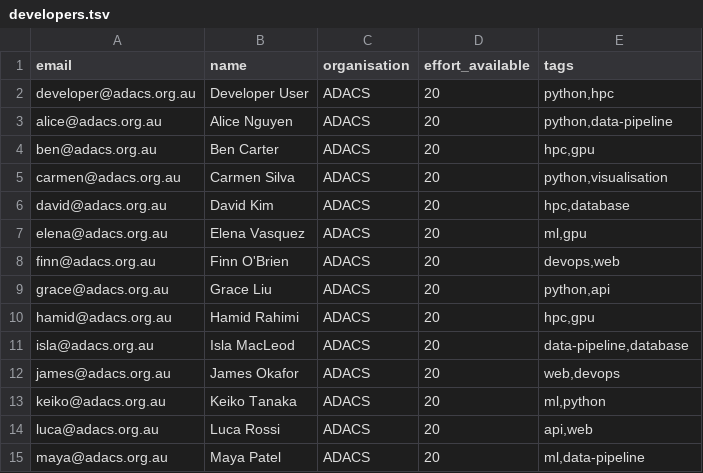
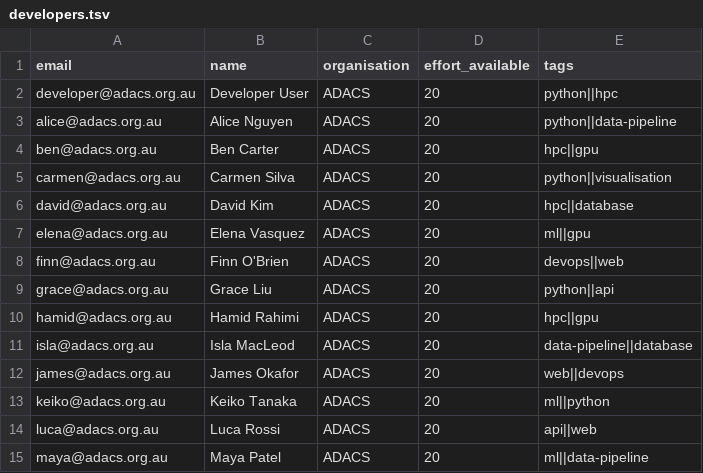
Before and after one commit to gbpoole/adacs-team-management, a TSV file: src/data/seed/developers.tsv, drawn as a sheet.

```diff
--- a/src/data/seed/developers.tsv
+++ b/src/data/seed/developers.tsv
@@ -1,15 +1,15 @@
 email	name	organisation	effort_available	tags
-developer@adacs.org.au	Developer User	ADACS	20	python,hpc
-alice@adacs.org.au	Alice Nguyen	ADACS	20	python,data-pipeline
-ben@adacs.org.au	Ben Carter	ADACS	20	hpc,gpu
-carmen@adacs.org.au	Carmen Silva	ADACS	20	python,visualisation
-david@adacs.org.au	David Kim	ADACS	20	hpc,database
-elena@adacs.org.au	Elena Vasquez	ADACS	20	ml,gpu
-finn@adacs.org.au	Finn O'Brien	ADACS	20	devops,web
-grace@adacs.org.au	Grace Liu	ADACS	20	python,api
-hamid@adacs.org.au	Hamid Rahimi	ADACS	20	hpc,gpu
-isla@adacs.org.au	Isla MacLeod	ADACS	20	data-pipeline,database
-james@adacs.org.au	James Okafor	ADACS	20	web,devops
-keiko@adacs.org.au	Keiko Tanaka	ADACS	20	ml,python
-luca@adacs.org.au	Luca Rossi	ADACS	20	api,web
-maya@adacs.org.au	Maya Patel	ADACS	20	ml,data-pipeline
+developer@adacs.org.au	Developer User	ADACS	20	python||hpc
+alice@adacs.org.au	Alice Nguyen	ADACS	20	python||data-pipeline
+ben@adacs.org.au	Ben Carter	ADACS	20	hpc||gpu
+carmen@adacs.org.au	Carmen Silva	ADACS	20	python||visualisation
+david@adacs.org.au	David Kim	ADACS	20	hpc||database
+elena@adacs.org.au	Elena Vasquez	ADACS	20	ml||gpu
+finn@adacs.org.au	Finn O'Brien	ADACS	20	devops||web
+grace@adacs.org.au	Grace Liu	ADACS	20	python||api
+hamid@adacs.org.au	Hamid Rahimi	ADACS	20	hpc||gpu
+isla@adacs.org.au	Isla MacLeod	ADACS	20	data-pipeline||database
+james@adacs.org.au	James Okafor	ADACS	20	web||devops
+keiko@adacs.org.au	Keiko Tanaka	ADACS	20	ml||python
+luca@adacs.org.au	Luca Rossi	ADACS	20	api||web
+maya@adacs.org.au	Maya Patel	ADACS	20	ml||data-pipeline
```
Also changed, not shown: src/data/seed/projects.tsv, 10 other files.
